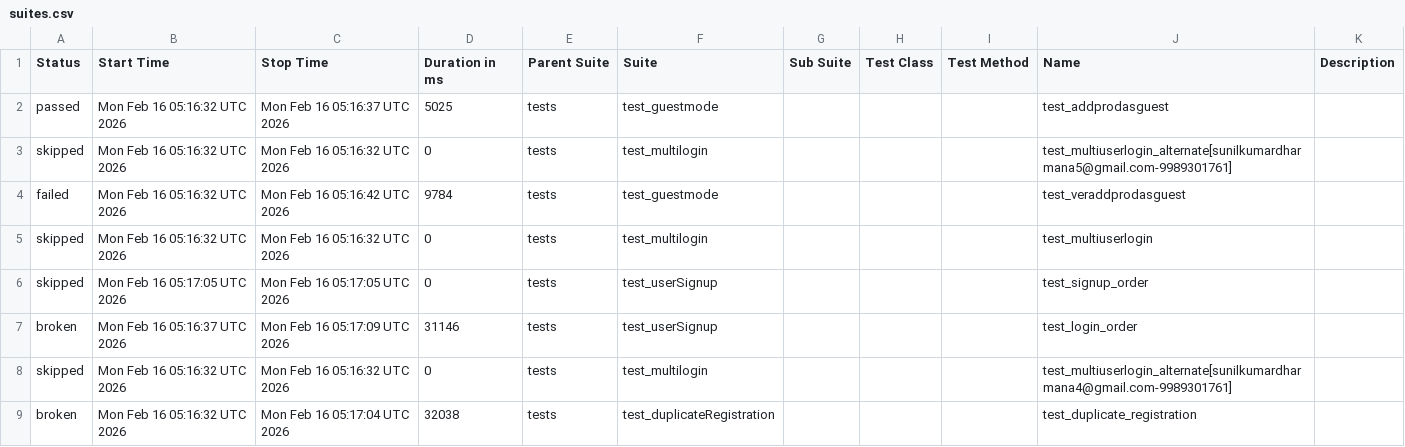
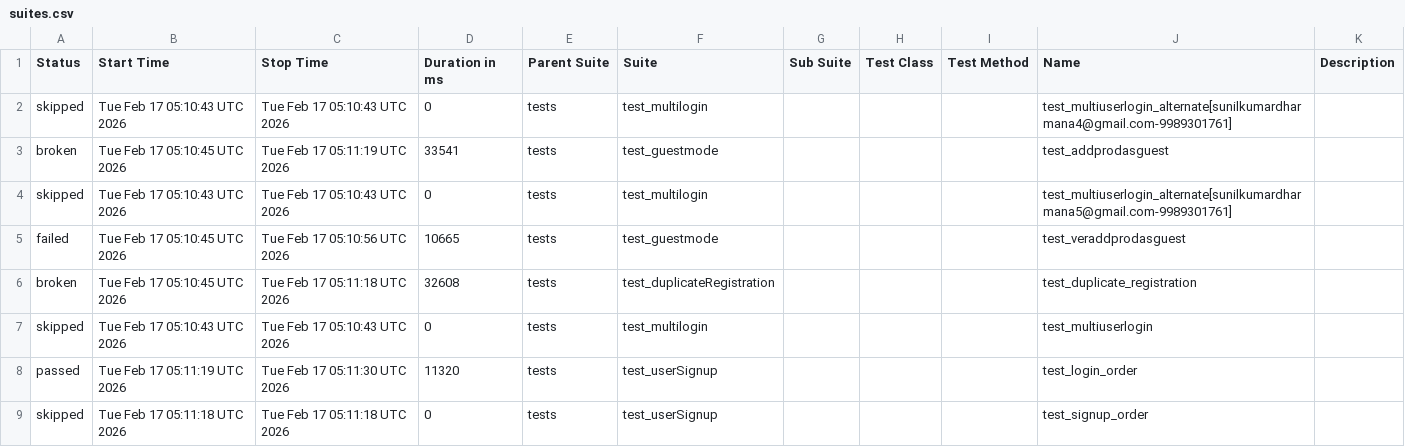
Before and after one commit to sunilkumardharmana24-afk/My_project, a CSV file: data/suites.csv, drawn as a sheet.

```diff
--- a/data/suites.csv
+++ b/data/suites.csv
@@ -1,9 +1,9 @@
 "Status","Start Time","Stop Time","Duration in ms","Parent Suite","Suite","Sub Suite","Test Class","Test Method","Name","Description"
-"passed","Mon Feb 16 05:16:32 UTC 2026","Mon Feb 16 05:16:37 UTC 2026","5025","tests","test_guestmode","","","","test_addprodasguest",""
-"skipped","Mon Feb 16 05:16:32 UTC 2026","Mon Feb 16 05:16:32 UTC 2026","0","tests","test_multilogin","","","","test_multiuserlogin_alternate[sunilkumardharmana5@gmail.com-9989301761]",""
-"failed","Mon Feb 16 05:16:32 UTC 2026","Mon Feb 16 05:16:42 UTC 2026","9784","tests","test_guestmode","","","","test_veraddprodasguest",""
-"skipped","Mon Feb 16 05:16:32 UTC 2026","Mon Feb 16 05:16:32 UTC 2026","0","tests","test_multilogin","","","","test_multiuserlogin",""
-"skipped","Mon Feb 16 05:17:05 UTC 2026","Mon Feb 16 05:17:05 UTC 2026","0","tests","test_userSignup","","","","test_signup_order",""
-"broken","Mon Feb 16 05:16:37 UTC 2026","Mon Feb 16 05:17:09 UTC 2026","31146","tests","test_userSignup","","","","test_login_order",""
-"skipped","Mon Feb 16 05:16:32 UTC 2026","Mon Feb 16 05:16:32 UTC 2026","0","tests","test_multilogin","","","","test_multiuserlogin_alternate[sunilkumardharmana4@gmail.com-9989301761]",""
-"broken","Mon Feb 16 05:16:32 UTC 2026","Mon Feb 16 05:17:04 UTC 2026","32038","tests","test_duplicateRegistration","","","","test_duplicate_registration",""
+"skipped","Tue Feb 17 05:10:43 UTC 2026","Tue Feb 17 05:10:43 UTC 2026","0","tests","test_multilogin","","","","test_multiuserlogin_alternate[sunilkumardharmana4@gmail.com-9989301761]",""
+"broken","Tue Feb 17 05:10:45 UTC 2026","Tue Feb 17 05:11:19 UTC 2026","33541","tests","test_guestmode","","","","test_addprodasguest",""
+"skipped","Tue Feb 17 05:10:43 UTC 2026","Tue Feb 17 05:10:43 UTC 2026","0","tests","test_multilogin","","","","test_multiuserlogin_alternate[sunilkumardharmana5@gmail.com-9989301761]",""
+"failed","Tue Feb 17 05:10:45 UTC 2026","Tue Feb 17 05:10:56 UTC 2026","10665","tests","test_guestmode","","","","test_veraddprodasguest",""
+"broken","Tue Feb 17 05:10:45 UTC 2026","Tue Feb 17 05:11:18 UTC 2026","32608","tests","test_duplicateRegistration","","","","test_duplicate_registration",""
+"skipped","Tue Feb 17 05:10:43 UTC 2026","Tue Feb 17 05:10:43 UTC 2026","0","tests","test_multilogin","","","","test_multiuserlogin",""
+"passed","Tue Feb 17 05:11:19 UTC 2026","Tue Feb 17 05:11:30 UTC 2026","11320","tests","test_userSignup","","","","test_login_order",""
+"skipped","Tue Feb 17 05:11:18 UTC 2026","Tue Feb 17 05:11:18 UTC 2026","0","tests","test_userSignup","","","","test_signup_order",""
```
Also changed, not shown: 54 other files.
